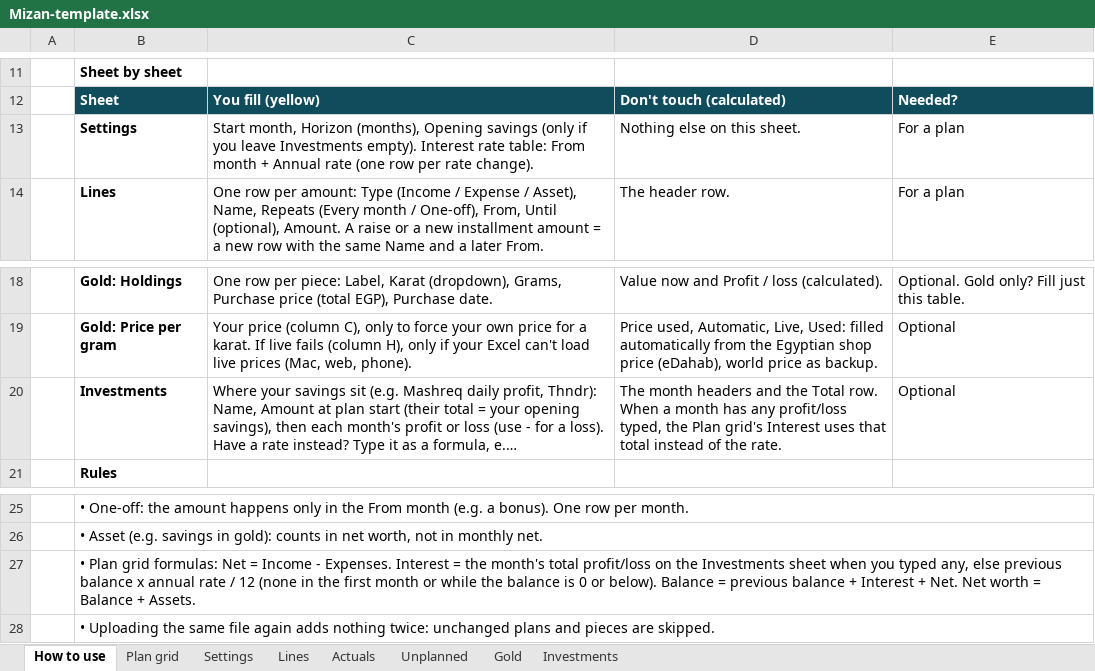
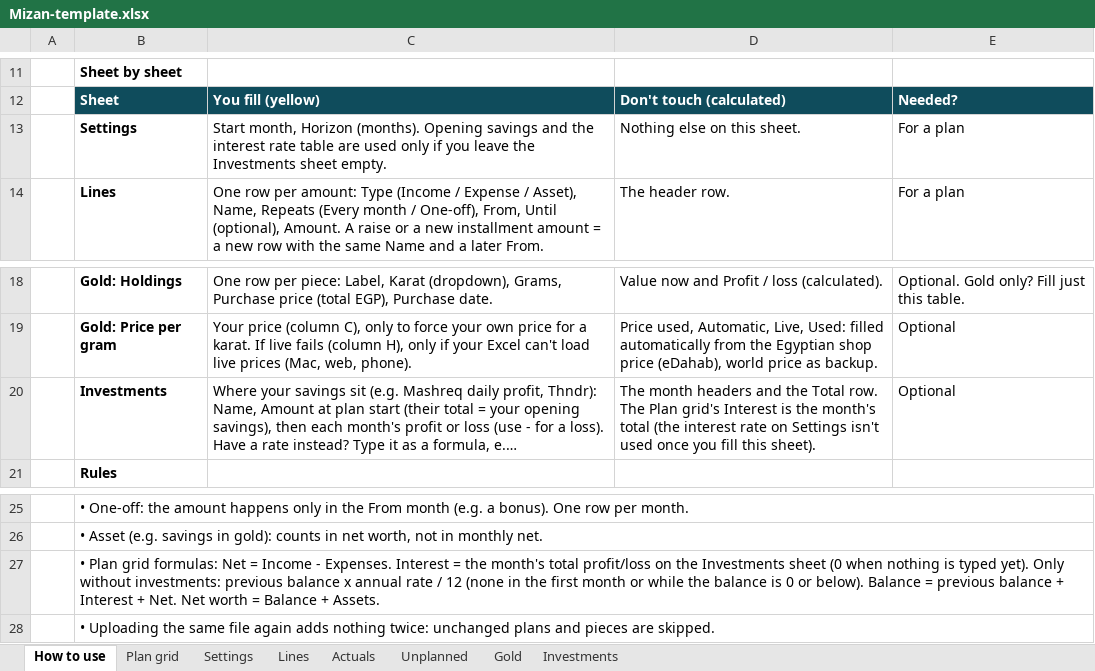
Before and after one commit to MohamedAdel9572/Mizan-personal-finance-tracker, an Excel workbook: public/Mizan-template.xlsx, sheet How to use, drawn as a sheet; only a part is shown, gaps mark what is left out; long unchanged cells end in …; values as stored, in another font and other column widths than the file's, no borders; the diff names each change by its address in the sheet, - before the commit and + after, or states it on an @@ line.

```diff
--- a/public/Mizan-template.xlsx (sheet How to use)
+++ b/public/Mizan-template.xlsx (sheet How to use)
-C13: …month, Horizon (months), Opening savings (only if you leave Investments empty). Interest rate table: From month + Annual rate (one row per rate change).
+C13: …month, Horizon (months). Opening savings and the interest rate table are used only if you leave the Investments sheet empty.
-D20: …Total row. When a month has any profit/loss typed, the Plan grid's Interest uses that total instead of the rate.
+D20: …Total row. The Plan grid's Interest is the month's total (the interest rate on Settings isn't used once you fill this sheet).
-B27: …Investments sheet when you typed any, else previous balance…
+B27: …Investments sheet (0 when nothing is typed yet). Only without investments: previous balance…
```
Also changed, not shown: formulas that keep their value, 5 other files.
